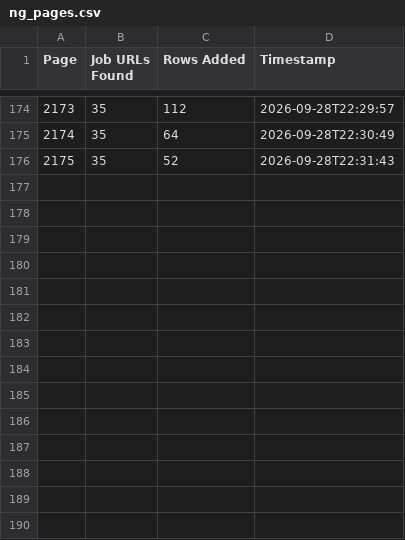
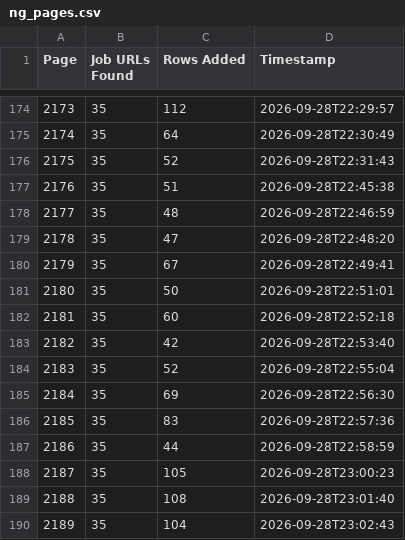
Before and after one commit to liliankason/ng-2001-2500, a CSV file: ng_pages.csv, drawn as a sheet; only a part is shown, gaps mark what is left out; the diff names each change by its address in the sheet, - before the commit and + after, or states it on an @@ line.

```diff
--- a/ng_pages.csv
+++ b/ng_pages.csv
+row 177: 2176 | 35 | 51 | 2026-09-28T22:45:38
+row 178: 2177 | 35 | 48 | 2026-09-28T22:46:59
+row 179: 2178 | 35 | 47 | 2026-09-28T22:48:20
+row 180: 2179 | 35 | 67 | 2026-09-28T22:49:41
+row 181: 2180 | 35 | 50 | 2026-09-28T22:51:01
+row 182: 2181 | 35 | 60 | 2026-09-28T22:52:18
+row 183: 2182 | 35 | 42 | 2026-09-28T22:53:40
+row 184: 2183 | 35 | 52 | 2026-09-28T22:55:04
+row 185: 2184 | 35 | 69 | 2026-09-28T22:56:30
+row 186: 2185 | 35 | 83 | 2026-09-28T22:57:36
+row 187: 2186 | 35 | 44 | 2026-09-28T22:58:59
+row 188: 2187 | 35 | 105 | 2026-09-28T23:00:23
+row 189: 2188 | 35 | 108 | 2026-09-28T23:01:40
+row 190: 2189 | 35 | 104 | 2026-09-28T23:02:43
```
Also changed, not shown: 1 other file.
